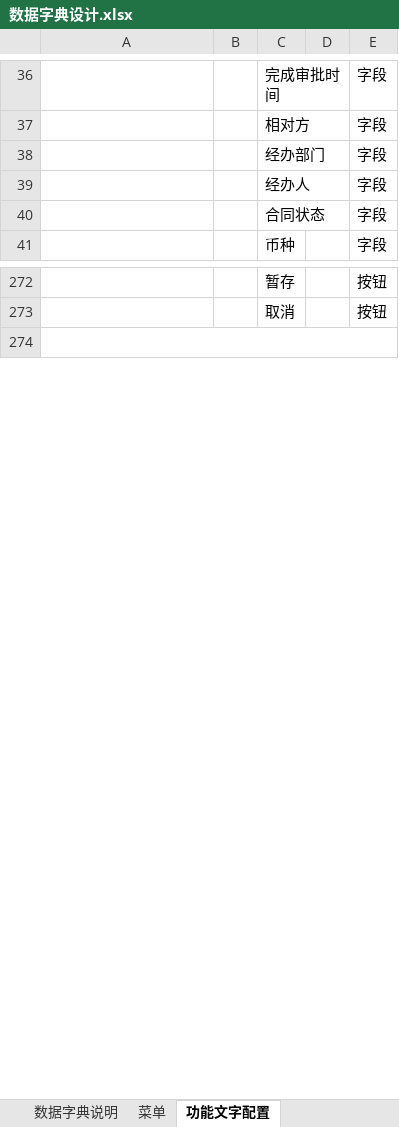
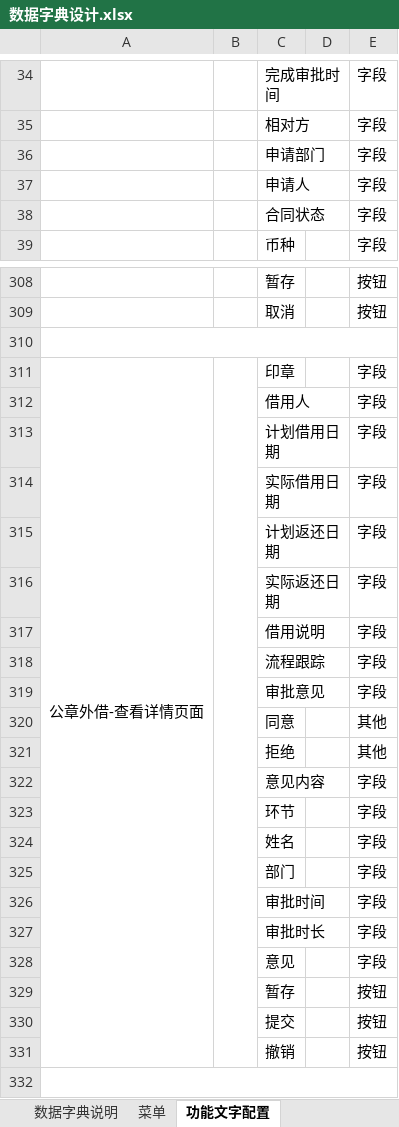
Before and after one commit to zheng-ls/ML, an Excel workbook: 数据字典设计.xlsx, sheet 功能文字配置, drawn as a sheet; only a part is shown, gaps mark what is left out; values as stored, in another font and other column widths than the file's, no borders; addresses are those after the commit; the diff covers the shown part only; the diff names each change by its address in the sheet, - before the commit and + after, or states it on an @@ line.

Commit message:
0911

```diff
--- a/数据字典设计.xlsx (sheet 功能文字配置)
+++ b/数据字典设计.xlsx (sheet 功能文字配置)
-C36: 经办部门
+C36: 申请部门
-C37: 经办人
+C37: 申请人
+row 310: (empty)
+row 311: 公章外借-查看详情页面 |  | 印章 |  | 字段
+row 312:  |  | 借用人 |  | 字段
+row 313:  |  | 计划借用日期 |  | 字段
+row 314:  |  | 实际借用日期 |  | 字段
+row 315:  |  | 计划返还日期 |  | 字段
+row 316:  |  | 实际返还日期 |  | 字段
+row 317:  |  | 借用说明 |  | 字段
+row 318:  |  | 流程跟踪 |  | 字段
+row 319:  |  | 审批意见 |  | 字段
+row 320:  |  | 同意 |  | 其他
+row 321:  |  | 拒绝 |  | 其他
+row 322:  |  | 意见内容 |  | 字段
+row 323:  |  | 环节 |  | 字段
+row 324:  |  | 姓名 |  | 字段
+row 325:  |  | 部门 |  | 字段
+row 326:  |  | 审批时间 |  | 字段
+row 327:  |  | 审批时长 |  | 字段
+row 328:  |  | 意见 |  | 字段
+row 329:  |  | 暂存 |  | 按钮
+row 330:  |  | 提交 |  | 按钮
+row 331:  |  | 撤销 |  | 按钮
```
Also changed, not shown: 50 added rows, 14 removed rows, 7 moved rows and 30 edited cells elsewhere in this sheet.
